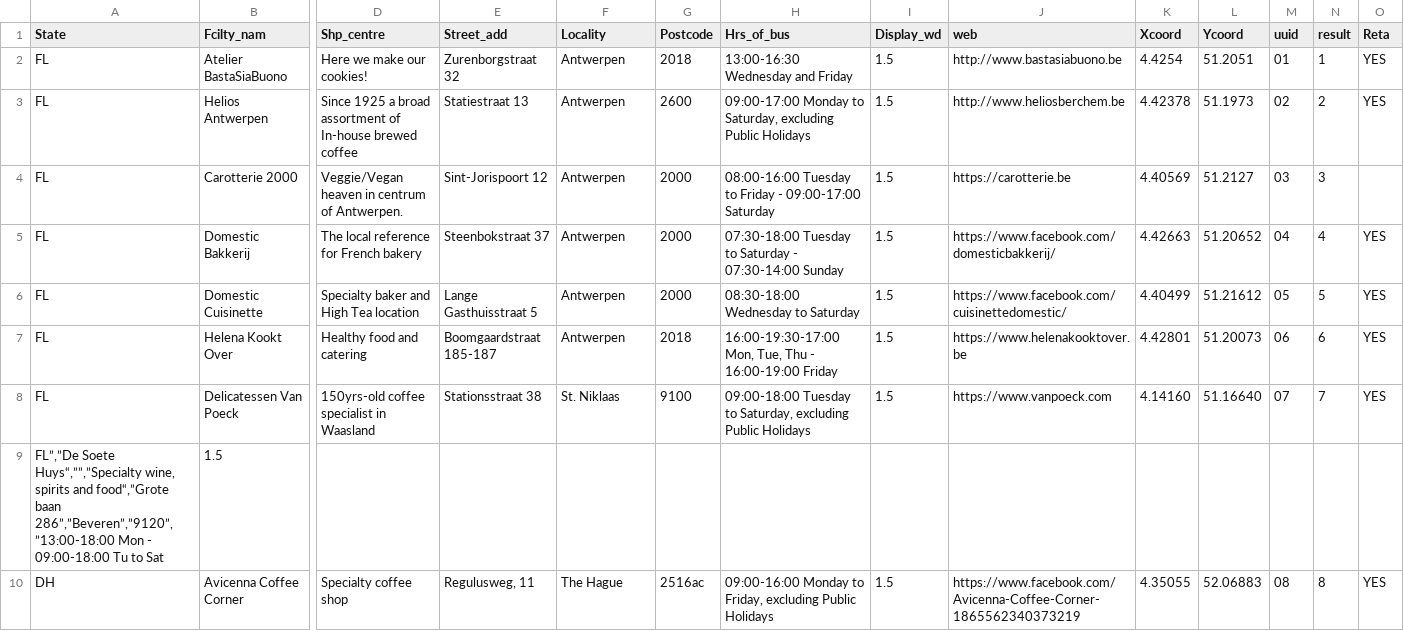
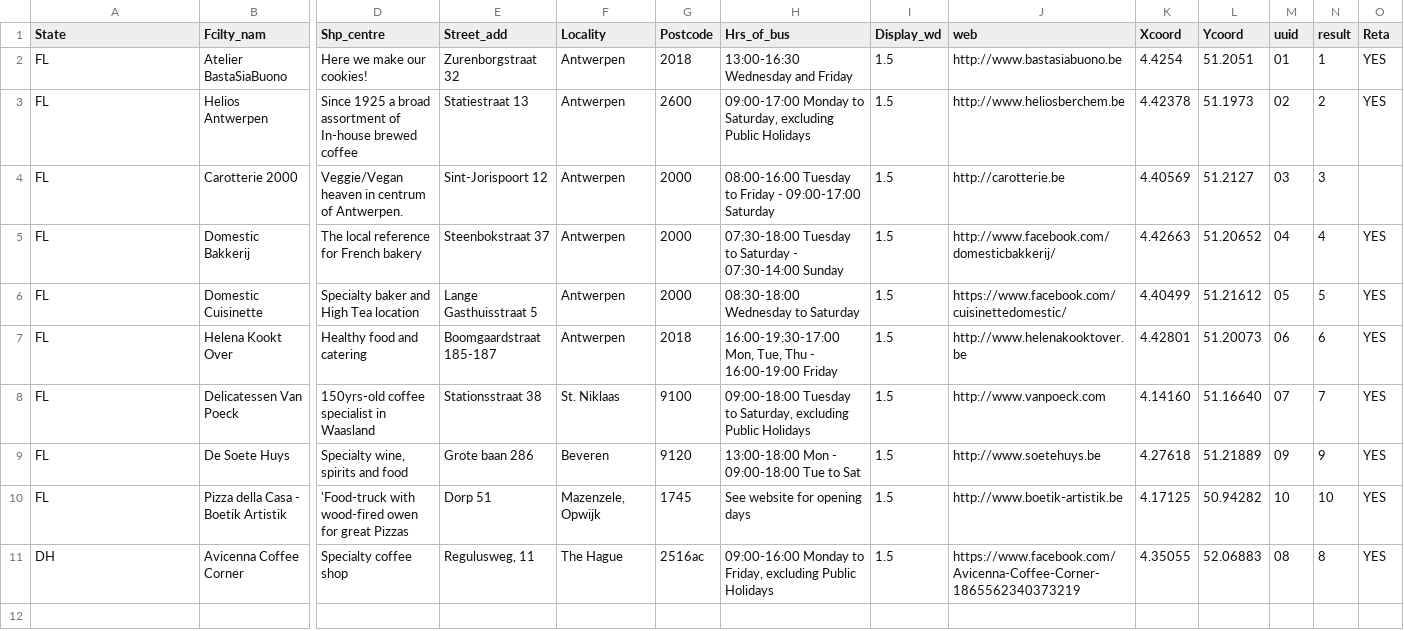
Before and after one commit to mabuse68/bastasiabuonoweb, a CSV file: bsb-points.csv, drawn as a sheet; only a part is shown, gaps mark what is left out; removed rows and columns are numbered as before the commit, all else as after; rows hold the shown columns only; the diff names each change by its address in the sheet, - before the commit and + after, or states it on an @@ line.

Commit message:
Added Pizza Della Casa, Boetik-Artistik

```diff
--- a/bsb-points.csv
+++ b/bsb-points.csv
-J4 (web): https://carotterie.be
+J4 (web): http://carotterie.be
-J5 (web): https://www.facebook.com/domesticbakkerij/
+J5 (web): http://www.facebook.com/domesticbakkerij/
-J7 (web): https://www.helenakooktover.be
+J7 (web): http://www.helenakooktover.be
-J8 (web): https://www.vanpoeck.com
+J8 (web): http://www.vanpoeck.com
-row 9: FL”,”De Soete Huys“,””,”Specialty wine, spirits and food“,”Grote baan 286”,”Beveren”,”9120”,”13:00-18:00 Mon - 09:00-18:00 Tu to Sat | 1.5
+row 9: FL | De Soete Huys | Specialty wine, spirits and food | Grote baan 286 | Beveren | 9120 | 13:00-18:00 Mon - 09:00-18:00 Tue to Sat | 1.5 | http://www.soetehuys.be | 4.27618 | 51.21889 | 09 | 9 | YES
+row 10: FL | Pizza della Casa - Boetik Artistik | 'Food-truck with wood-fired owen for great Pizzas | Dorp 51 | Mazenzele, Opwijk | 1745 | See website for opening days | 1.5 | http://www.boetik-artistik.be | 4.17125 | 50.94282 | 10 | 10 | YES
```
